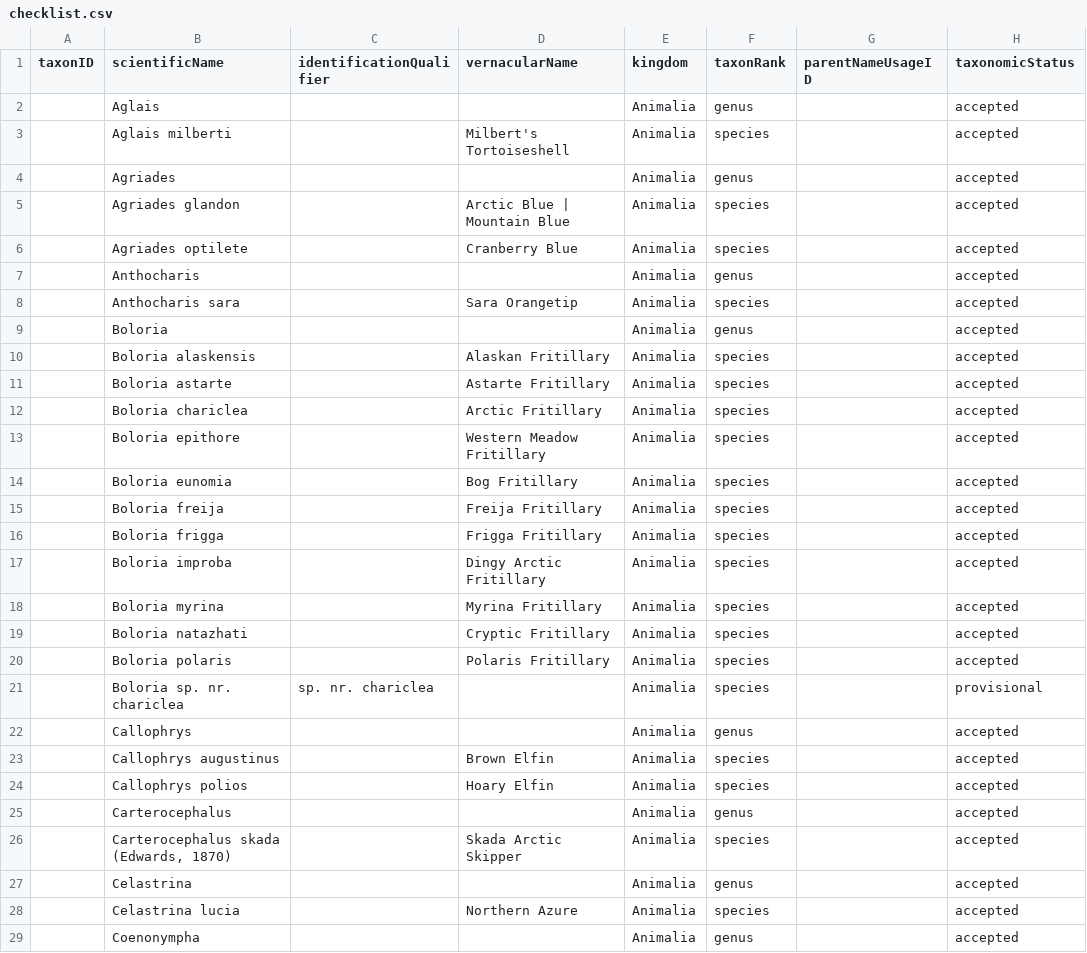
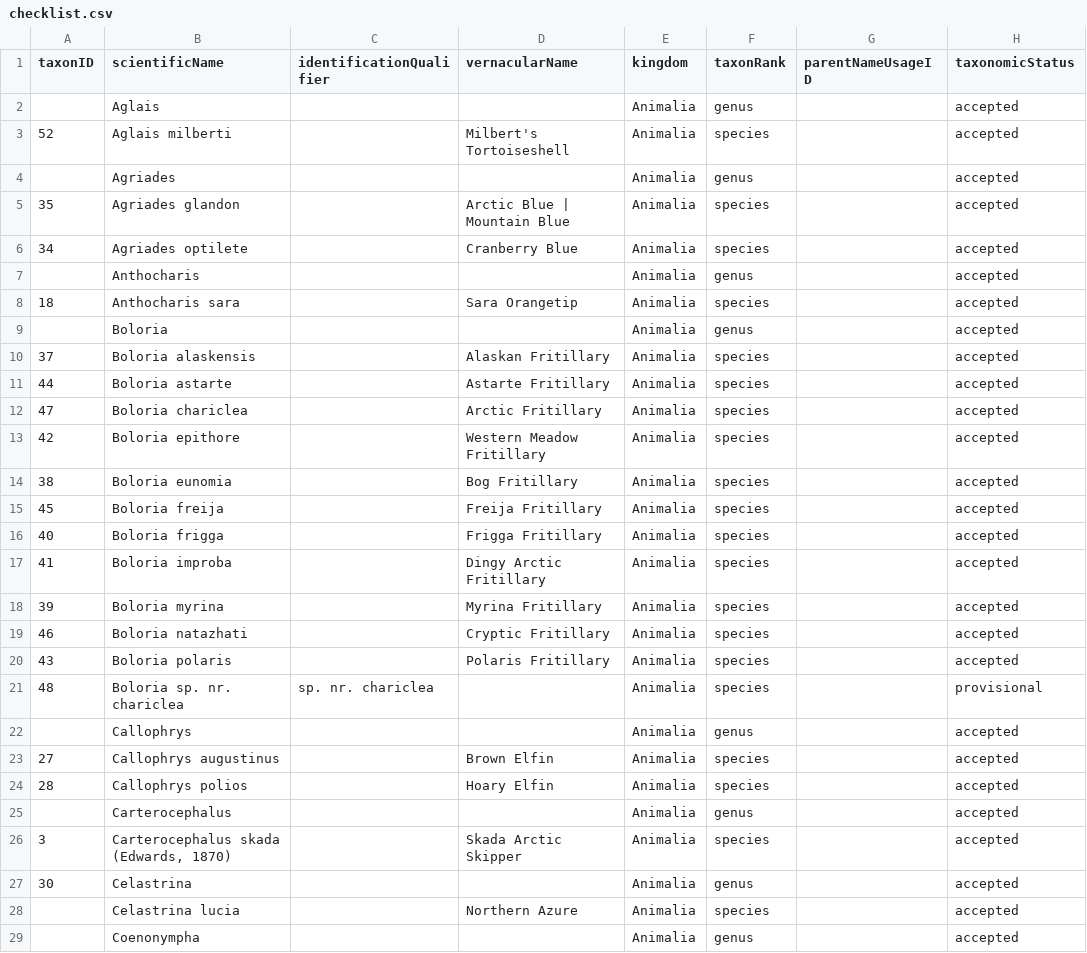
Before and after one commit to Alaska-Entomological-Society/checklistButterfliesAlaska, a CSV file: archive/checklist.csv, drawn as a sheet; only a part is shown; the diff covers the shown part only; the diff names each change by its address in the sheet, - before the commit and + after, or states it on an @@ line.

```diff
--- a/archive/checklist.csv
+++ b/archive/checklist.csv
-A3 (taxonID): (empty)
+A3 (taxonID): 52
-A5 (taxonID): (empty)
+A5 (taxonID): 35
-A6 (taxonID): (empty)
+A6 (taxonID): 34
-A8 (taxonID): (empty)
+A8 (taxonID): 18
-A10 (taxonID): (empty)
+A10 (taxonID): 37
-A11 (taxonID): (empty)
+A11 (taxonID): 44
-A12 (taxonID): (empty)
+A12 (taxonID): 47
-A13 (taxonID): (empty)
+A13 (taxonID): 42
-A14 (taxonID): (empty)
+A14 (taxonID): 38
-A15 (taxonID): (empty)
+A15 (taxonID): 45
-A16 (taxonID): (empty)
+A16 (taxonID): 40
-A17 (taxonID): (empty)
+A17 (taxonID): 41
-A18 (taxonID): (empty)
+A18 (taxonID): 39
-A19 (taxonID): (empty)
+A19 (taxonID): 46
-A20 (taxonID): (empty)
+A20 (taxonID): 43
-A21 (taxonID): (empty)
+A21 (taxonID): 48
-A23 (taxonID): (empty)
+A23 (taxonID): 27
-A24 (taxonID): (empty)
+A24 (taxonID): 28
-A26 (taxonID): (empty)
+A26 (taxonID): 3
-A27 (taxonID): (empty)
+A27 (taxonID): 30
```
Also changed, not shown: 1 added row and 64 edited cells elsewhere in this file.
